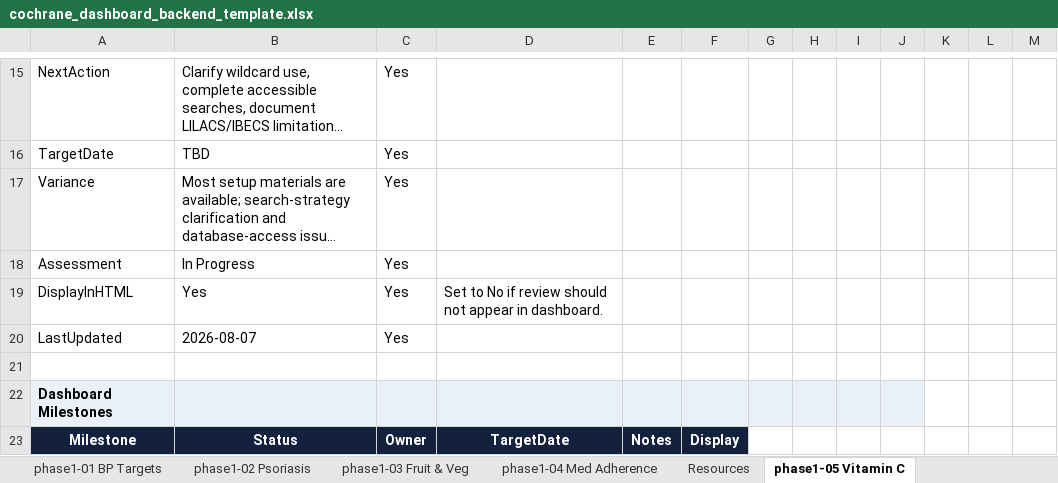
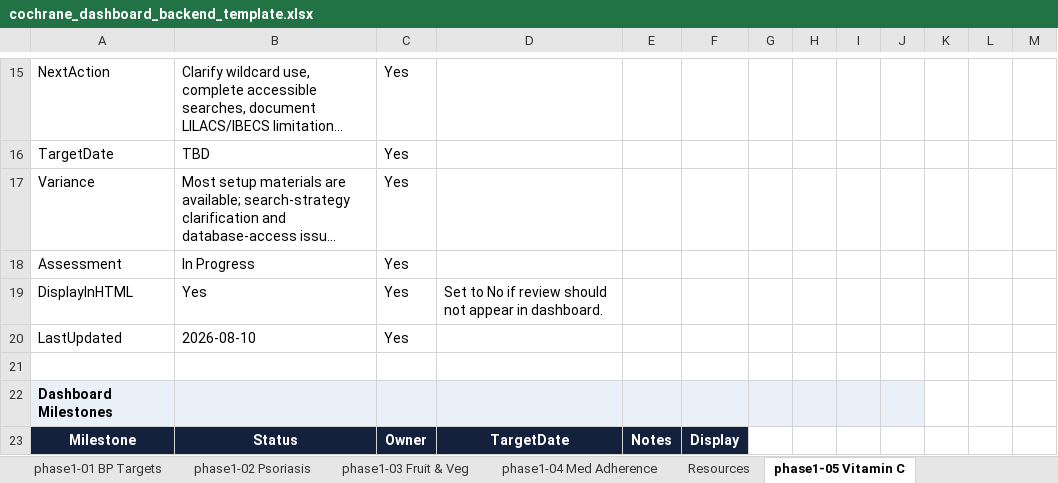
Before and after one commit to pkrishnakishore/Cochrane, an Excel workbook: AI-Platform-Study/dashboard/cochrane_dashboard_backend_template.xlsx, sheet phase1-05 Vitamin C, drawn as a sheet; only a part is shown, gaps mark what is left out; long unchanged cells end in …; values as stored, in another font and other column widths than the file's, no borders; table styles not drawn; the diff names each change by its address in the sheet, - before the commit and + after, or states it on an @@ line.

```diff
--- a/AI-Platform-Study/dashboard/cochrane_dashboard_backend_template.xlsx (sheet phase1-05 Vitamin C)
+++ b/AI-Platform-Study/dashboard/cochrane_dashboard_backend_template.xlsx (sheet phase1-05 Vitamin C)
-B20: 2026-08-07
+B20: 2026-08-10
```
Also changed, not shown: sheet phase1-06 Probiotics, sheet phase1-07 Human Milk, sheet phase1-01 BP Targets, sheet phase1-03 Fruit & Veg, sheet phase1-02 Psoriasis, AI-Platform-Study/dashboard/data/cochrane_dashboard_backend_template.xlsx, 2 other files.
